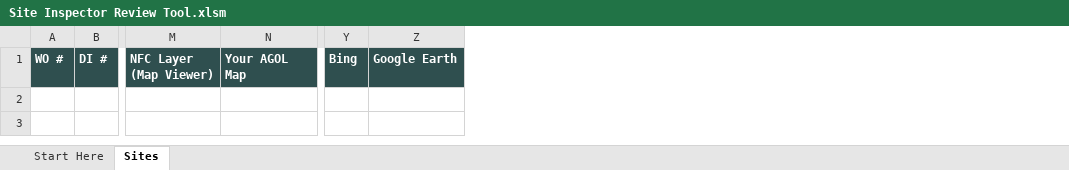
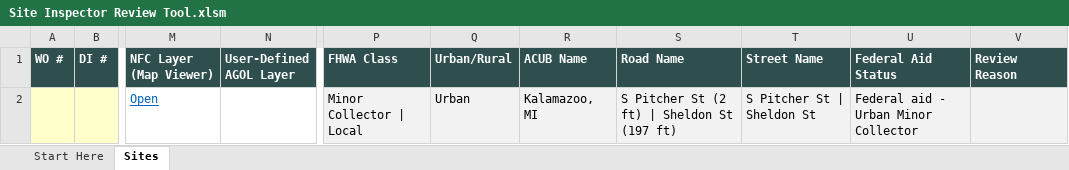
Before and after one commit to calebpaulsmith/RoadReviewer, an Excel workbook: Site Inspector Review Tool.xlsm, sheet Sites, drawn as a sheet; only a part is shown, gaps mark what is left out; values as stored, in another font and other column widths than the file's, no borders; conditional formats not drawn; removed rows and columns are numbered as before the commit, all else as after; rows hold the shown columns only; the diff names each change by its address in the sheet, - before the commit and + after, or states it on an @@ line.

```diff
--- a/Site Inspector Review Tool.xlsm (sheet Sites)
+++ b/Site Inspector Review Tool.xlsm (sheet Sites)
-column N (Your AGOL Map), empty
+column N (User-Defined AGOL Layer), empty
@@ column P (FHWA Class) unhidden, empty @@
@@ column Q (Urban/Rural) unhidden, empty @@
@@ column R (ACUB Name) unhidden, empty @@
@@ column S (Road Name) unhidden, empty @@
@@ column T (Street Name) unhidden, empty @@
@@ column U (Federal Aid Status) unhidden, empty @@
@@ column V (Review Reason) unhidden, empty @@
@@ column Y (Bing) hidden, empty @@
@@ column Z (Google Earth) hidden, empty @@
+row 2:  |  | Open |  | Minor Collector | Local | Urban | Kalamazoo, MI | S Pitcher St (2 ft) | Sheldon St (197 ft) | S Pitcher St | Sheldon St | Federal aid - Urban Minor Collector
```
Also changed, not shown: sheet Start Here, hidden cells, charts or pictures, RoadReviewer.xlsm, 4 other files.
